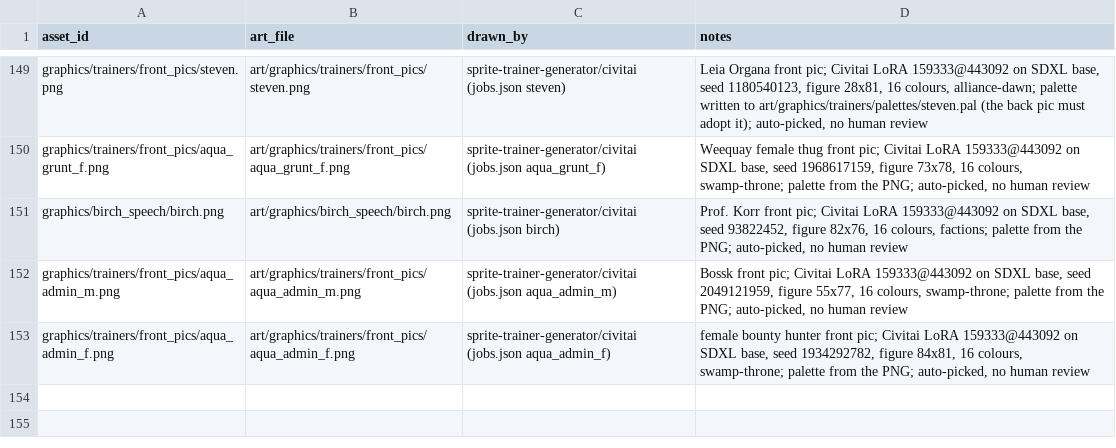
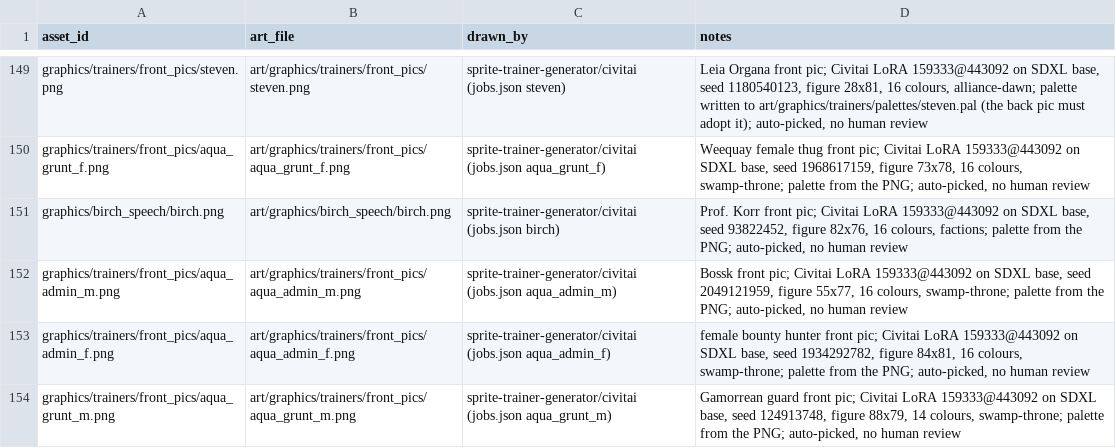
Before and after one commit to spencerlepine/pokeemerald, a CSV file: wiki/mapping/art_ready.csv, drawn as a sheet; only a part is shown, gaps mark what is left out.

Commit message:
sprite-trainer-generator: Gamorrean guard (aqua_grunt_m) front pic to wiki/art, ART_READY (auto-picked)

```diff
--- a/wiki/mapping/art_ready.csv
+++ b/wiki/mapping/art_ready.csv
@@ -153 +153,2 @@ graphics/trainers/front_pics/aqua_admin_m.png,art/graphics/trainers/front_pics/a
 graphics/trainers/front_pics/aqua_admin_f.png,art/graphics/trainers/front_pics/aqua_admin_f.png,sprite-trainer-generator/civitai (jobs.json aqua_admin_f),"female bounty hunter front pic; Civitai LoRA 159333@443092 on SDXL base, seed 1934292782, figure 84x81, 16 colours, swamp-throne; palette from the PNG; auto-picked, no human review"
+graphics/trainers/front_pics/aqua_grunt_m.png,art/graphics/trainers/front_pics/aqua_grunt_m.png,sprite-trainer-generator/civitai (jobs.json aqua_grunt_m),"Gamorrean guard front pic; Civitai LoRA 159333@443092 on SDXL base, seed 124913748, figure 88x79, 14 colours, swamp-throne; palette from the PNG; auto-picked, no human review"
```
Also changed, not shown: wiki/database/pending_art.csv, 8 other files.
